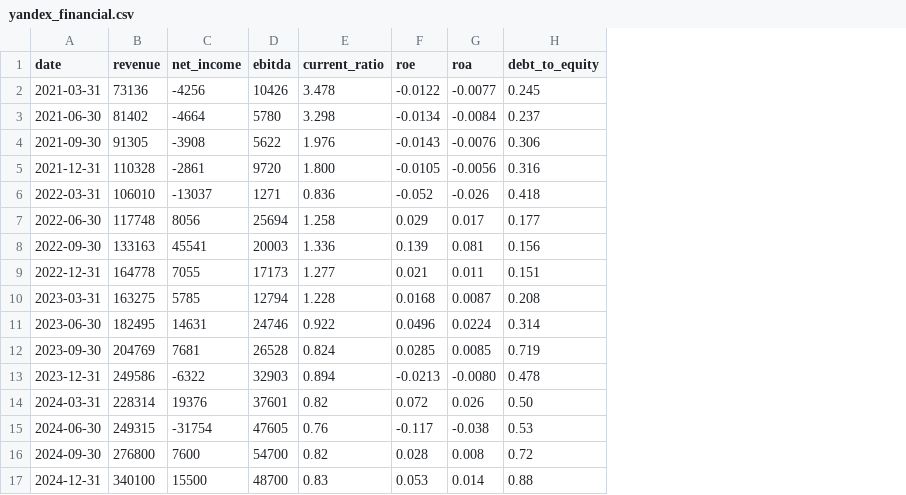
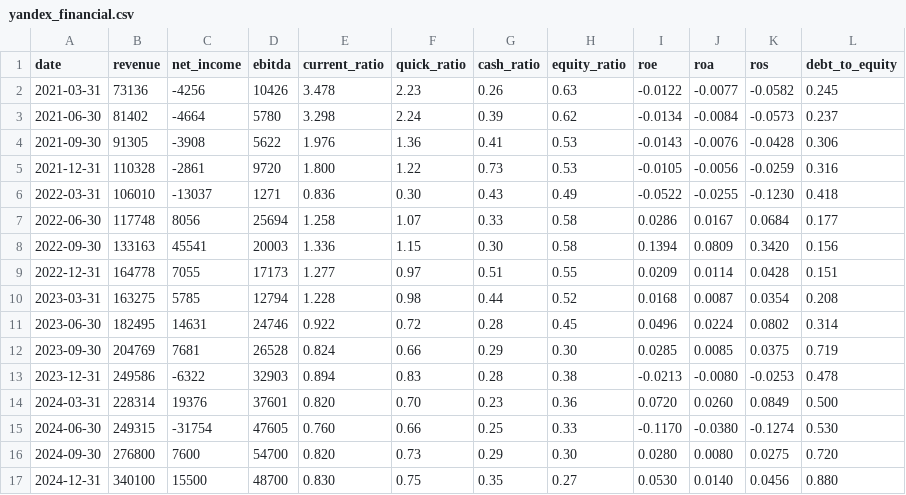
Before and after one commit to vikvlr/dashboard, a CSV file: data/yandex_financial.csv, drawn as a sheet; addresses are those after the commit; the diff names each change by its address in the sheet, - before the commit and + after, or states it on an @@ line.

Commit message:
Add expanded financial metrics

```diff
--- a/data/yandex_financial.csv
+++ b/data/yandex_financial.csv
+column F (quick_ratio), rows 2-17: 2.23 | 2.24 | 1.36 | 1.22 | 0.30 | 1.07 | 1.15 | 0.97 | 0.98 | 0.72 | 0.66 | 0.83 | 0.70 | 0.66 | 0.73 | 0.75
+column G (cash_ratio), rows 2-17: 0.26 | 0.39 | 0.41 | 0.73 | 0.43 | 0.33 | 0.30 | 0.51 | 0.44 | 0.28 | 0.29 | 0.28 | 0.23 | 0.25 | 0.29 | 0.35
+column H (equity_ratio), rows 2-17: 0.63 | 0.62 | 0.53 | 0.53 | 0.49 | 0.58 | 0.58 | 0.55 | 0.52 | 0.45 | 0.30 | 0.38 | 0.36 | 0.33 | 0.30 | 0.27
+column K (ros), rows 2-17: -0.0582 | -0.0573 | -0.0428 | -0.0259 | -0.1230 | 0.0684 | 0.3420 | 0.0428 | 0.0354 | 0.0802 | 0.0375 | -0.0253 | 0.0849 | -0.1274 | 0.0275 | 0.0456
-I6 (roe): -0.052
+I6 (roe): -0.0522
-J6 (roa): -0.026
+J6 (roa): -0.0255
-I7 (roe): 0.029
+I7 (roe): 0.0286
-J7 (roa): 0.017
+J7 (roa): 0.0167
-I8 (roe): 0.139
+I8 (roe): 0.1394
-J8 (roa): 0.081
+J8 (roa): 0.0809
-I9 (roe): 0.021
+I9 (roe): 0.0209
-J9 (roa): 0.011
+J9 (roa): 0.0114
-E14 (current_ratio): 0.82
+E14 (current_ratio): 0.820
-I14 (roe): 0.072
+I14 (roe): 0.0720
-J14 (roa): 0.026
+J14 (roa): 0.0260
-L14 (debt_to_equity): 0.50
+L14 (debt_to_equity): 0.500
-E15 (current_ratio): 0.76
+E15 (current_ratio): 0.760
-I15 (roe): -0.117
+I15 (roe): -0.1170
-J15 (roa): -0.038
+J15 (roa): -0.0380
-L15 (debt_to_equity): 0.53
+L15 (debt_to_equity): 0.530
-E16 (current_ratio): 0.82
+E16 (current_ratio): 0.820
-I16 (roe): 0.028
+I16 (roe): 0.0280
-J16 (roa): 0.008
+J16 (roa): 0.0080
-L16 (debt_to_equity): 0.72
+L16 (debt_to_equity): 0.720
-E17 (current_ratio): 0.83
+E17 (current_ratio): 0.830
-I17 (roe): 0.053
+I17 (roe): 0.0530
-J17 (roa): 0.014
+J17 (roa): 0.0140
-L17 (debt_to_equity): 0.88
+L17 (debt_to_equity): 0.880
```
